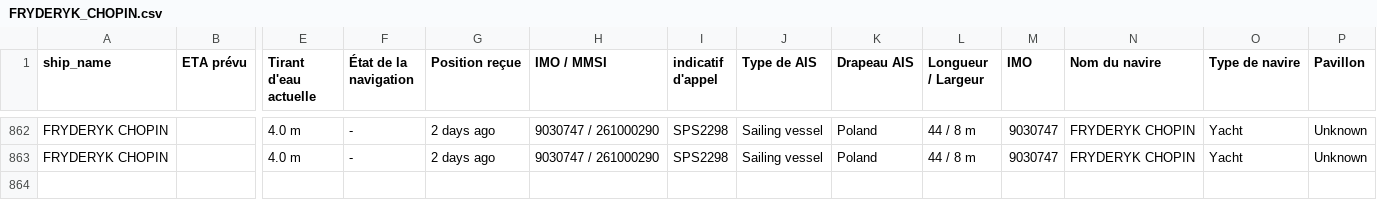
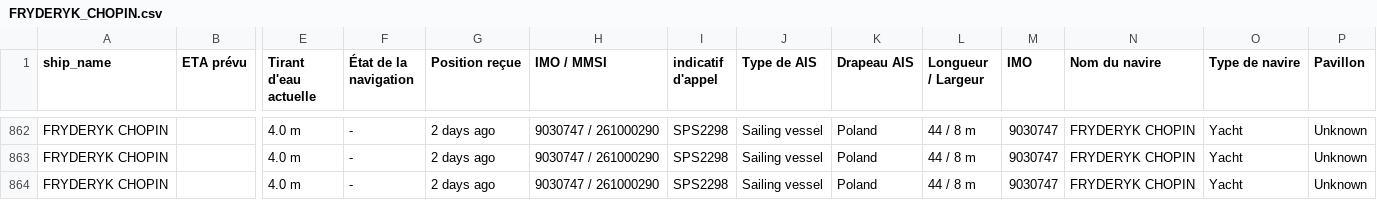
Before and after one commit to ZouarhiYassmin/ais-dataset-vesselfinder, a CSV file: data/FRYDERYK_CHOPIN.csv, drawn as a sheet; only a part is shown, gaps mark what is left out; rows hold the shown columns only; the diff names each change by its address in the sheet, - before the commit and + after, or states it on an @@ line.

```diff
--- a/data/FRYDERYK_CHOPIN.csv
+++ b/data/FRYDERYK_CHOPIN.csv
+row 864: FRYDERYK CHOPIN |  | 4.0 m | - | 2 days ago | 9030747 / 261000290 | SPS2298 | Sailing vessel | Poland | 44 / 8 m | 9030747 | FRYDERYK CHOPIN | Yacht | Unknown
```
Also changed, not shown: data/ARROW.csv, data/FORTUNATE_SUN.csv, 5 other files.
